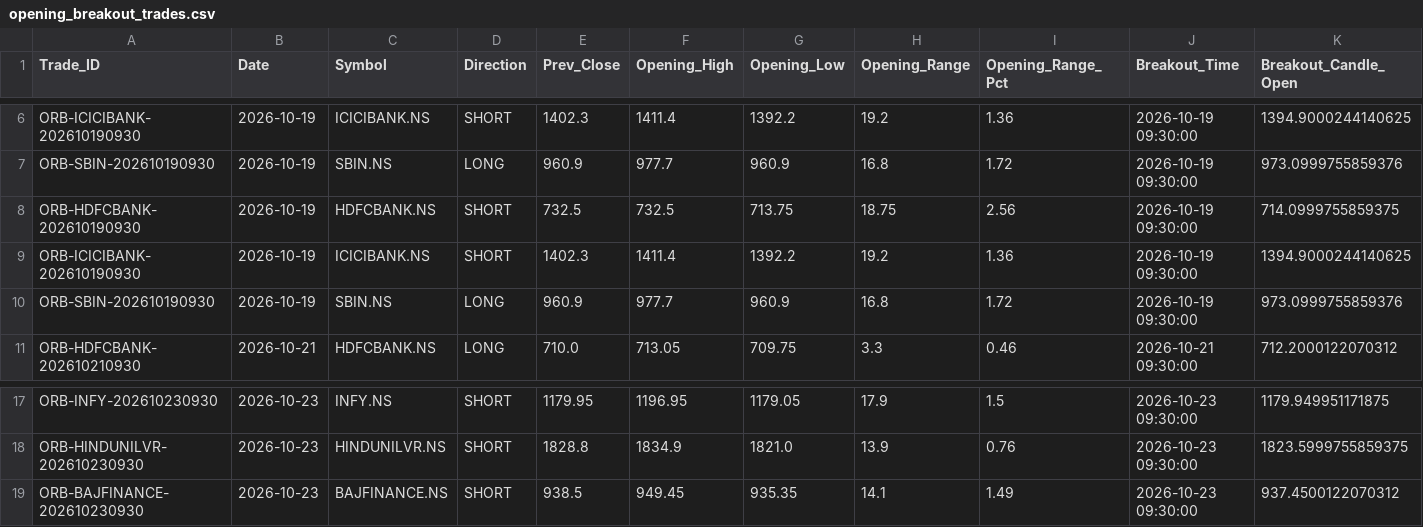
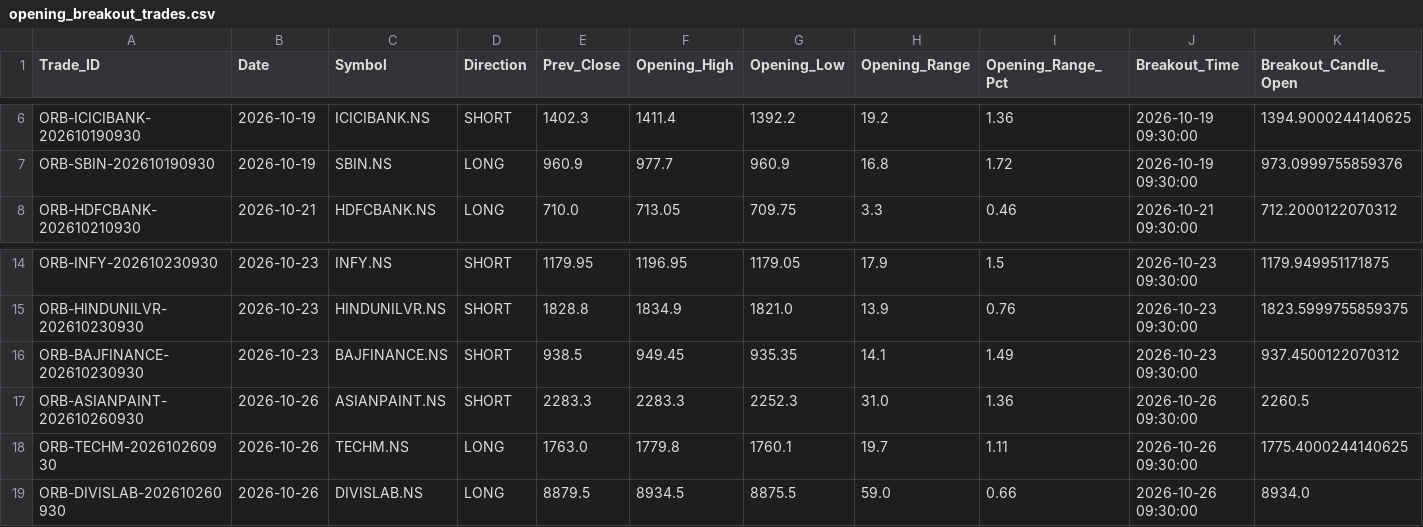
Before and after one commit to aakashj107/trading_system, a CSV file: opening_breakout_trades.csv, drawn as a sheet; only a part is shown, gaps mark what is left out; removed rows and columns are numbered as before the commit, all else as after; rows hold the shown columns only; the diff names each change by its address in the sheet, - before the commit and + after, or states it on an @@ line.

```diff
--- a/opening_breakout_trades.csv
+++ b/opening_breakout_trades.csv
-row 8: ORB-HDFCBANK-202610190930 | 2026-10-19 | HDFCBANK.NS | SHORT | 732.5 | 732.5 | 713.75 | 18.75 | 2.56 | 2026-10-19 09:30:00 | 714.0999755859375
-row 9: ORB-ICICIBANK-202610190930 | 2026-10-19 | ICICIBANK.NS | SHORT | 1402.3 | 1411.4 | 1392.2 | 19.2 | 1.36 | 2026-10-19 09:30:00 | 1394.9000244140625
-row 10: ORB-SBIN-202610190930 | 2026-10-19 | SBIN.NS | LONG | 960.9 | 977.7 | 960.9 | 16.8 | 1.72 | 2026-10-19 09:30:00 | 973.0999755859376
+row 17: ORB-ASIANPAINT-202610260930 | 2026-10-26 | ASIANPAINT.NS | SHORT | 2283.3 | 2283.3 | 2252.3 | 31.0 | 1.36 | 2026-10-26 09:30:00 | 2260.5
+row 18: ORB-TECHM-202610260930 | 2026-10-26 | TECHM.NS | LONG | 1763.0 | 1779.8 | 1760.1 | 19.7 | 1.11 | 2026-10-26 09:30:00 | 1775.4000244140625
+row 19: ORB-DIVISLAB-202610260930 | 2026-10-26 | DIVISLAB.NS | LONG | 8879.5 | 8934.5 | 8875.5 | 59.0 | 0.66 | 2026-10-26 09:30:00 | 8934.0
```
Also changed, not shown: 1 other file.
